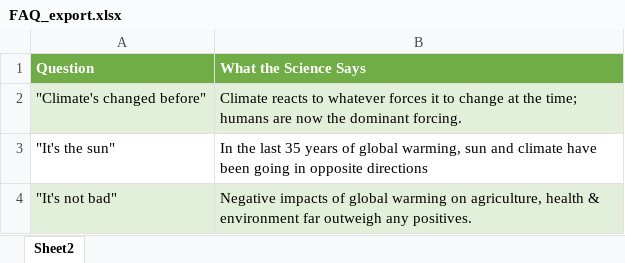
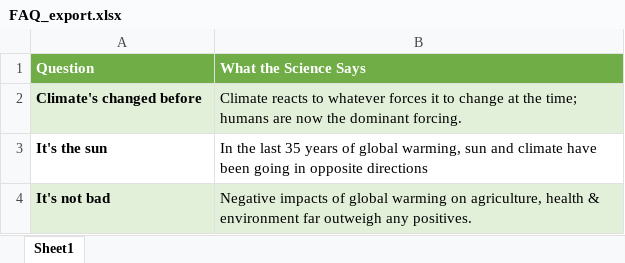
Before and after one commit to saikrishna1477/PowerVirtualAgent_Page, an Excel workbook: FAQ_export.xlsx, sheet Sheet1, drawn as a sheet; values as stored, in another font and other column widths than the file's, no borders; table styles not drawn; the diff names each change by its address in the sheet, - before the commit and + after, or states it on an @@ line.

Commit message:
Add files via upload

```diff
--- a/FAQ_export.xlsx (sheet Sheet1)
+++ b/FAQ_export.xlsx (sheet Sheet1)
-sheet tab: Sheet2
+sheet tab: Sheet1
-A2 (Question): "Climate's changed before"
+A2 (Question): Climate's changed before
-A2:A4 bold: off
+A2:A4 bold: on
-A3 (Question): "It's the sun"
+A3 (Question): It's the sun
-A4 (Question): "It's not bad"
+A4 (Question): It's not bad
```
